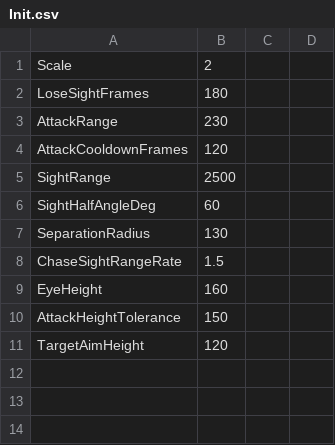
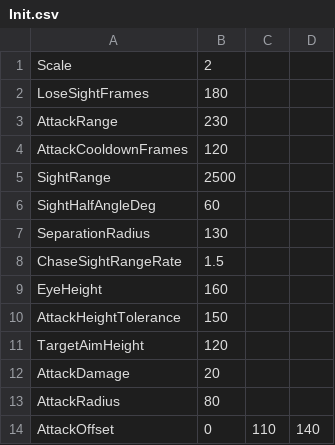
Before and after one commit to yanagi0304/2026_Summer_GameDev_SOLO, a CSV file: Project/Data/Parameter/Character/Rasenoniumu/Init.csv, drawn as a sheet.

```diff
--- a/Project/Data/Parameter/Character/Rasenoniumu/Init.csv
+++ b/Project/Data/Parameter/Character/Rasenoniumu/Init.csv
@@ -11 +11,4 @@ AttackHeightTolerance,150
 TargetAimHeight,120
+AttackDamage,20
+AttackRadius,80
+AttackOffset,0,110,140
```
Also changed, not shown: 19 other files.
